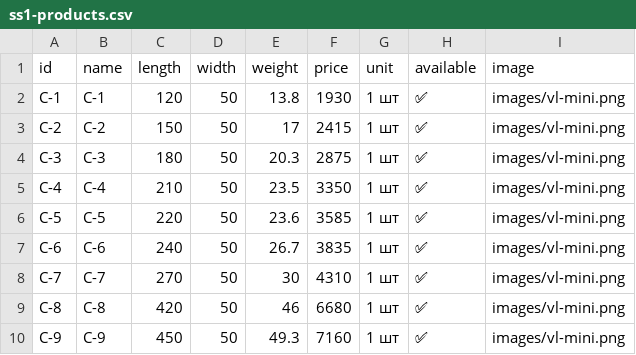
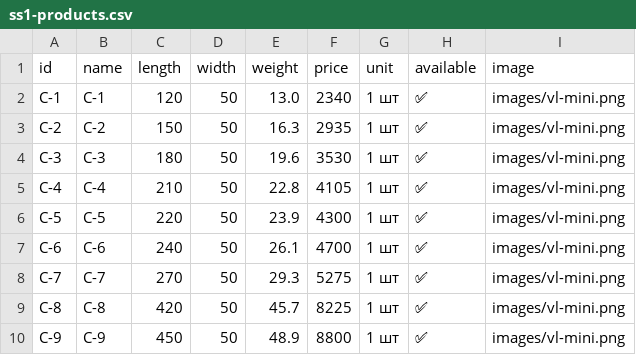
Before and after one commit to Nolan20007/test-project, a CSV file: data/ss1-products.csv, drawn as a sheet.

```diff
--- a/data/ss1-products.csv
+++ b/data/ss1-products.csv
@@ -1,10 +1,10 @@
 id,name,length,width,weight,price,unit,available,image
-C-1,С-1,120,50,13.8,1930,1 шт,✅,images/vl-mini.png
-C-2,С-2,150,50,17,2415,1 шт,✅,images/vl-mini.png
-C-3,С-3,180,50,20.3,2875,1 шт,✅,images/vl-mini.png
-C-4,С-4,210,50,23.5,3350,1 шт,✅,images/vl-mini.png
-C-5,С-5,220,50,23.6,3585,1 шт,✅,images/vl-mini.png
-C-6,С-6,240,50,26.7,3835,1 шт,✅,images/vl-mini.png
-C-7,С-7,270,50,30,4310,1 шт,✅,images/vl-mini.png
-C-8,С-8,420,50,46,6680,1 шт,✅,images/vl-mini.png
-C-9,С-9,450,50,49.3,7160,1 шт,✅,images/vl-mini.png
+C-1,С-1,120,50,13.0,2340,1 шт,✅,images/vl-mini.png
+C-2,С-2,150,50,16.3,2935,1 шт,✅,images/vl-mini.png
+C-3,С-3,180,50,19.6,3530,1 шт,✅,images/vl-mini.png
+C-4,С-4,210,50,22.8,4105,1 шт,✅,images/vl-mini.png
+C-5,С-5,220,50,23.9,4300,1 шт,✅,images/vl-mini.png
+C-6,С-6,240,50,26.1,4700,1 шт,✅,images/vl-mini.png
+C-7,С-7,270,50,29.3,5275,1 шт,✅,images/vl-mini.png
+C-8,С-8,420,50,45.7,8225,1 шт,✅,images/vl-mini.png
+C-9,С-9,450,50,48.9,8800,1 шт,✅,images/vl-mini.png
```
Also changed, not shown: data/kl1-products.csv, data/ss2-products.csv, 3 other files.
